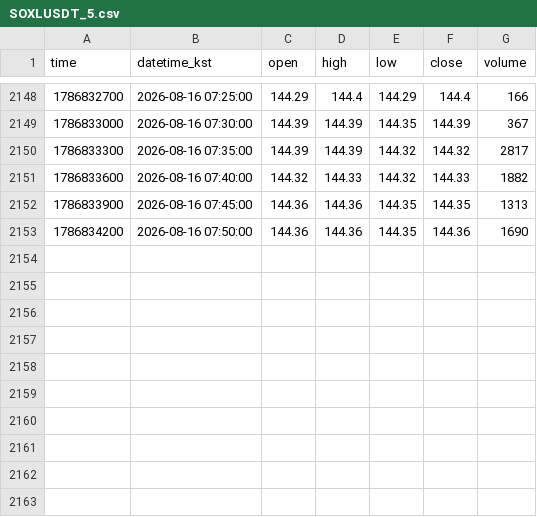
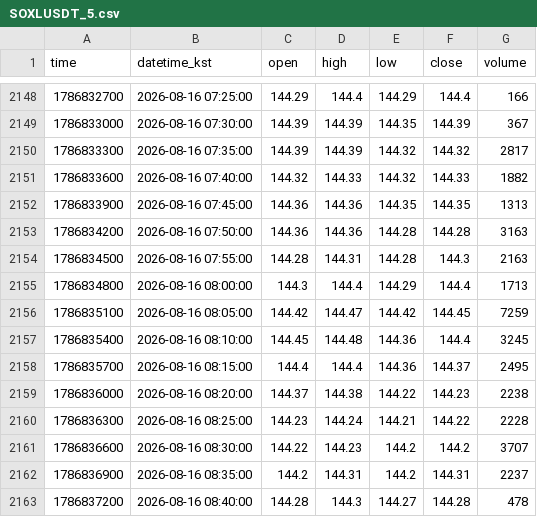
Before and after one commit to akfkajrmf1-debug/koru-data, a CSV file: data/SOXLUSDT_5.csv, drawn as a sheet; only a part is shown, gaps mark what is left out.

```diff
--- a/data/SOXLUSDT_5.csv
+++ b/data/SOXLUSDT_5.csv
@@ -2152,2 +2152,12 @@ time,datetime_kst,open,high,low,close,volume
 1786833900,2026-08-16 07:45:00,144.36,144.36,144.35,144.35,1313
-1786834200,2026-08-16 07:50:00,144.36,144.36,144.35,144.36,1690
+1786834200,2026-08-16 07:50:00,144.36,144.36,144.28,144.28,3163
+1786834500,2026-08-16 07:55:00,144.28,144.31,144.28,144.3,2163
+1786834800,2026-08-16 08:00:00,144.3,144.4,144.29,144.4,1713
+1786835100,2026-08-16 08:05:00,144.42,144.47,144.42,144.45,7259
+1786835400,2026-08-16 08:10:00,144.45,144.48,144.36,144.4,3245
+1786835700,2026-08-16 08:15:00,144.4,144.4,144.36,144.37,2495
+1786836000,2026-08-16 08:20:00,144.37,144.38,144.22,144.23,2238
+1786836300,2026-08-16 08:25:00,144.23,144.24,144.21,144.22,2228
+1786836600,2026-08-16 08:30:00,144.22,144.23,144.2,144.2,3707
+1786836900,2026-08-16 08:35:00,144.2,144.31,144.2,144.31,2237
+1786837200,2026-08-16 08:40:00,144.28,144.3,144.27,144.28,478
```
Also changed, not shown: data/KORUUSDT_15.csv, data/KORUUSDT_5.csv, 8 other files.
